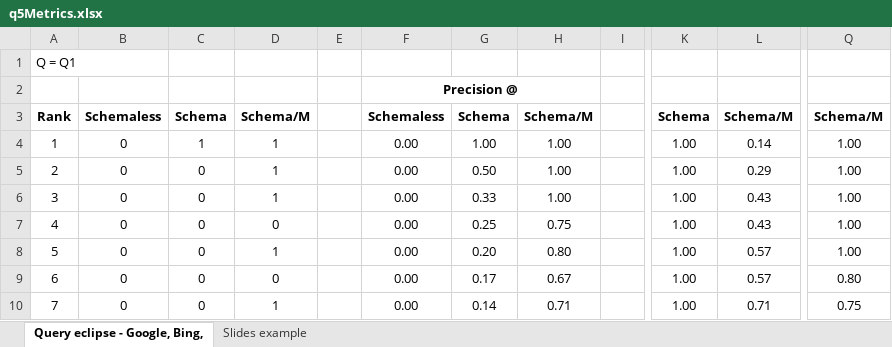
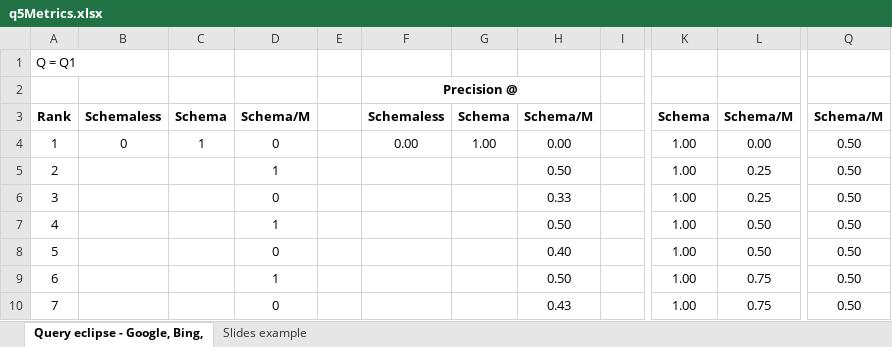
Before and after one commit to monkin77/feup-pri, an Excel workbook: solr/solrMetrics/q5/q5Metrics.xlsx, sheet Query eclipse - Google, Bing,, drawn as a sheet; only a part is shown, gaps mark what is left out; values as stored, in another font and other column widths than the file's, no borders; charts and pictures not drawn; the diff covers the shown part only; the diff names each change by its address in the sheet, - before the commit and + after, or states it on an @@ line.

```diff
--- a/solr/solrMetrics/q5/q5Metrics.xlsx (sheet Query eclipse - Google, Bing,)
+++ b/solr/solrMetrics/q5/q5Metrics.xlsx (sheet Query eclipse - Google, Bing,)
-D4: 1
+D4: 0
-H4: 1.00
+H4: 0.00
-L4: 0.14
+L4: 0.00
-Q4:Q8: 1.00
+Q4:Q8: 0.50
-B5:B10: 0
+B5:B10: (empty)
-C5:C10: 0
+C5:C10: (empty)
-F5:F10: 0.00
+F5:F10: (empty)
-G5: 0.50
+G5: (empty)
-H5: 1.00
+H5: 0.50
-L5: 0.29
+L5: 0.25
-D6: 1
+D6: 0
-G6: 0.33
+G6: (empty)
-H6: 1.00
+H6: 0.33
-L6: 0.43
+L6: 0.25
-D7: 0
+D7: 1
-G7: 0.25
+G7: (empty)
-H7: 0.75
+H7: 0.50
-L7: 0.43
+L7: 0.50
-D8: 1
+D8: 0
-G8: 0.20
+G8: (empty)
-H8: 0.80
+H8: 0.40
-L8: 0.57
+L8: 0.50
-D9: 0
+D9: 1
-G9: 0.17
+G9: (empty)
-H9: 0.67
+H9: 0.50
-L9: 0.57
+L9: 0.75
-Q9: 0.80
+Q9: 0.50
-D10: 1
+D10: 0
-G10: 0.14
+G10: (empty)
-H10: 0.71
+H10: 0.43
-L10: 0.71
+L10: 0.75
-Q10: 0.75
+Q10: 0.50
```
Also changed, not shown: 24 edited cells elsewhere in this sheet, sheet Slides example, charts or pictures, solr/solrMetrics/q1/q1Metrics.xlsx, solr/solrMetrics/q3/q3Metrics.xlsx, 8 other files.
